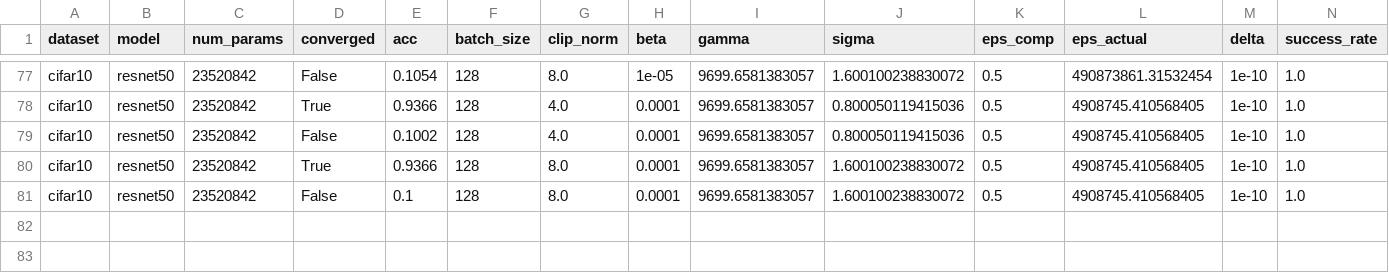
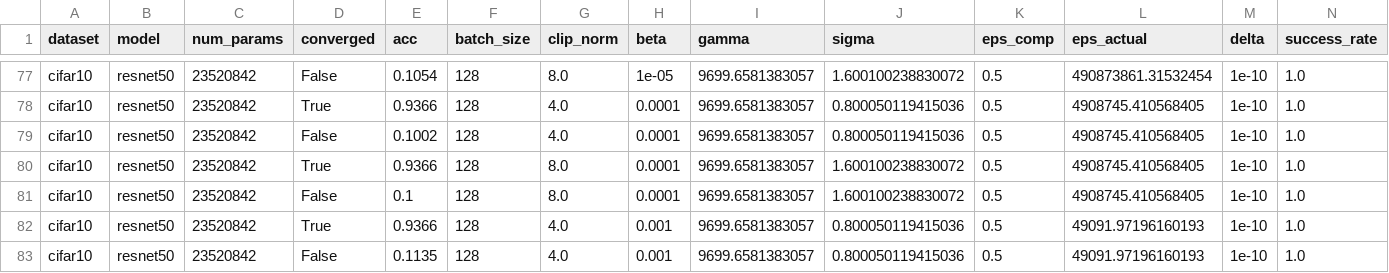
Before and after one commit to jvhs0706/GPM, a CSV file: logs/cifar10-da.csv, drawn as a sheet; only a part is shown, gaps mark what is left out.

Commit message:
Add resnet50 results to logs/cifar10-da.csv, with eps=0.5, beta=1e-3, clip_norm=4

```diff
--- a/logs/cifar10-da.csv
+++ b/logs/cifar10-da.csv
@@ -81 +81,3 @@ cifar10,resnet50,23520842,True,0.9366,128,8.0,0.0001,9699.6581383057,1.600100238
 cifar10,resnet50,23520842,False,0.1,128,8.0,0.0001,9699.6581383057,1.600100238830072,0.5,4908745.410568405,1e-10,1.0
+cifar10,resnet50,23520842,True,0.9366,128,4.0,0.001,9699.6581383057,0.800050119415036,0.5,49091.97196160193,1e-10,1.0
+cifar10,resnet50,23520842,False,0.1135,128,4.0,0.001,9699.6581383057,0.800050119415036,0.5,49091.97196160193,1e-10,1.0
```
